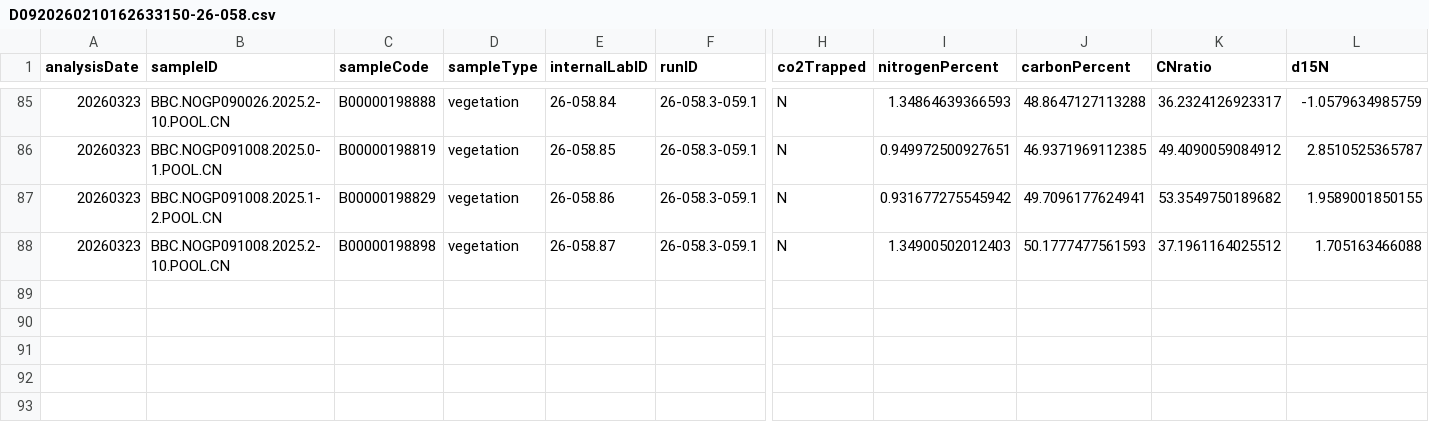
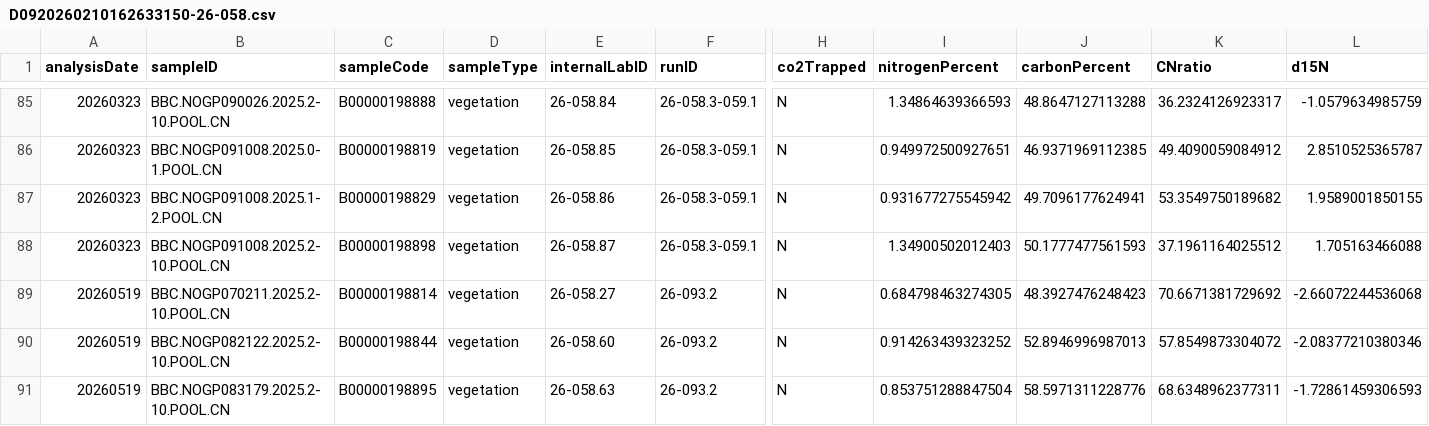
Before and after one commit to SPATIAL-Lab/SIRFER, a CSV file: out/D0920260210162633150-26-058.csv, drawn as a sheet; only a part is shown, gaps mark what is left out; rows hold the shown columns only; the diff names each change by its address in the sheet, - before the commit and + after, or states it on an @@ line.

Commit message:
Update data

```diff
--- a/out/D0920260210162633150-26-058.csv
+++ b/out/D0920260210162633150-26-058.csv
+row 89: 20260519 | BBC.NOGP070211.2025.2-10.POOL.CN | B00000198814 | vegetation | 26-058.27 | 26-093.2 | N | 0.684798463274305 | 48.3927476248423 | 70.6671381729692 | -2.66072244536068
+row 90: 20260519 | BBC.NOGP082122.2025.2-10.POOL.CN | B00000198844 | vegetation | 26-058.60 | 26-093.2 | N | 0.914263439323252 | 52.8946996987013 | 57.8549873304072 | -2.08377210380346
+row 91: 20260519 | BBC.NOGP083179.2025.2-10.POOL.CN | B00000198895 | vegetation | 26-058.63 | 26-093.2 | N | 0.853751288847504 | 58.5971311228776 | 68.6348962377311 | -1.72861459306593
```
Also changed, not shown: out/D0420260105104425799-26-017.csv, 24 other files.
